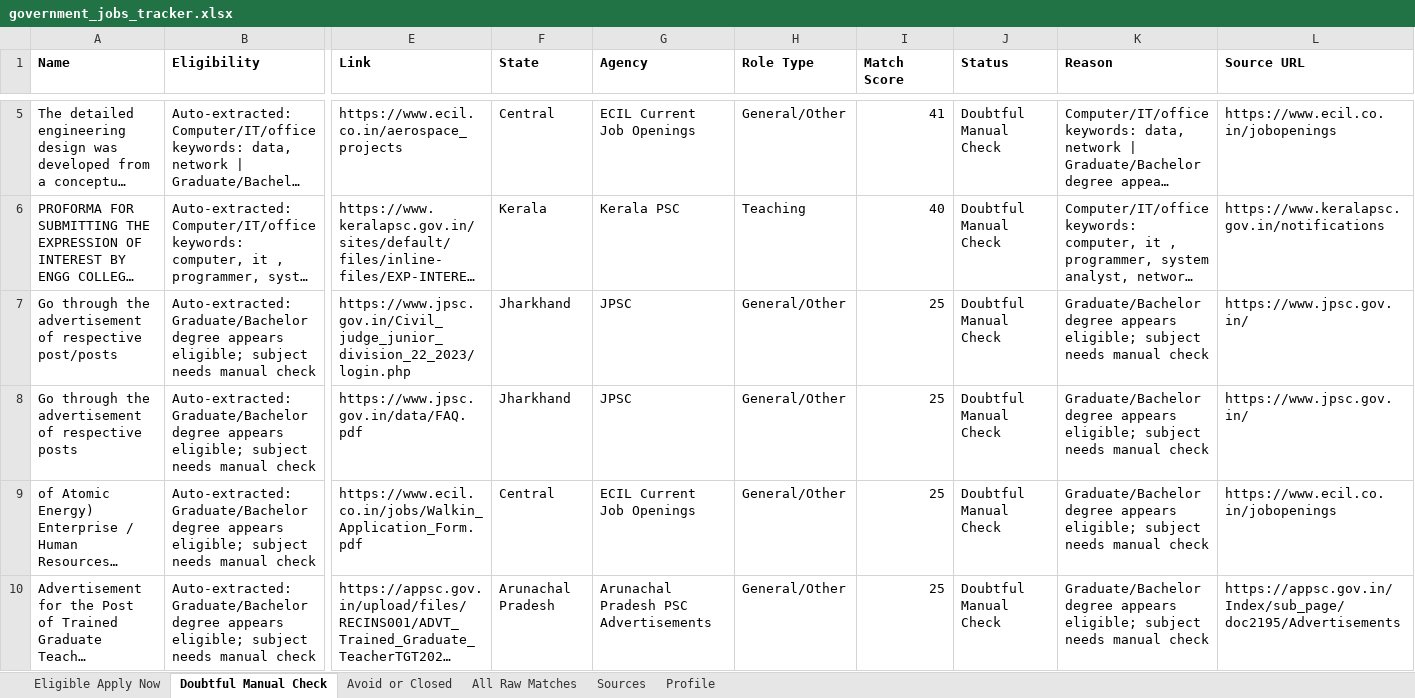
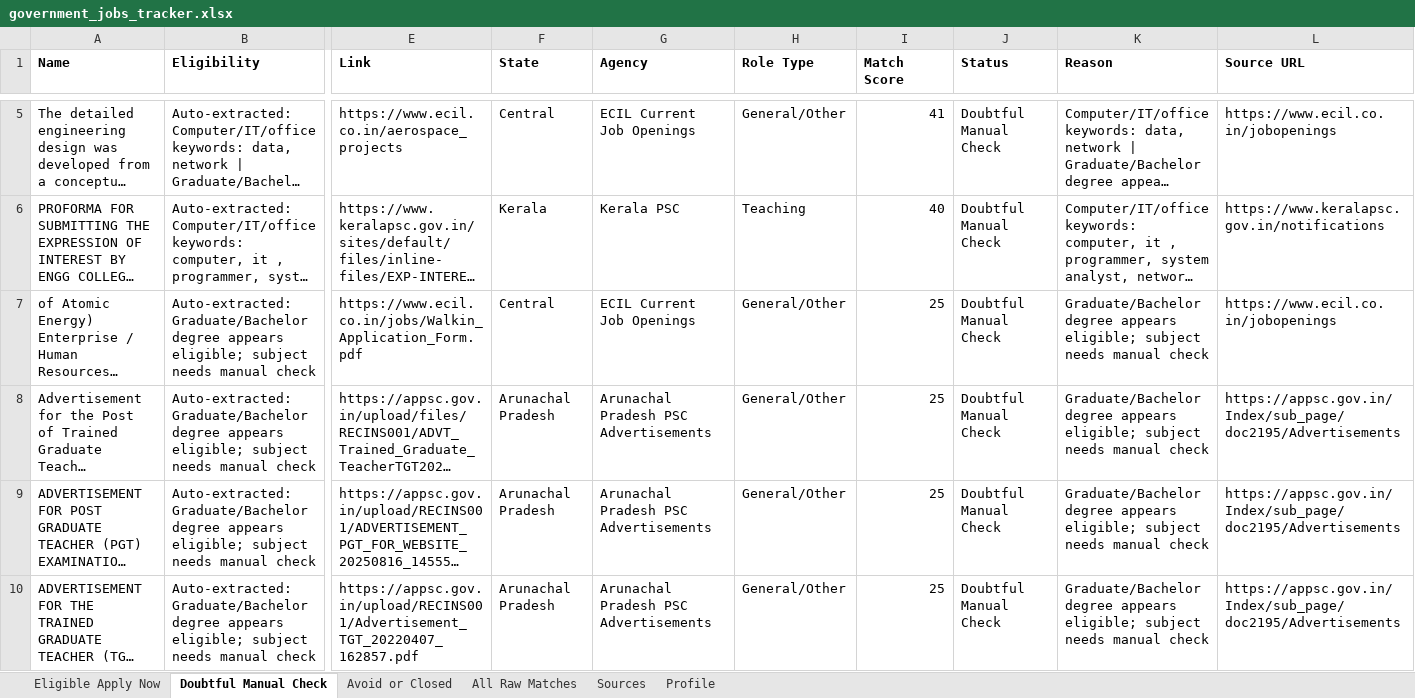
Before and after one commit to cshemant/LearnWithHemant, an Excel workbook: jobs/government_jobs_tracker.xlsx, sheet Doubtful Manual Check, drawn as a sheet; only a part is shown, gaps mark what is left out; the shorter side is filled out with more unchanged rows; long unchanged cells end in …; values as stored, in another font and other column widths than the file's, no borders; rows hold the shown columns only; the diff names each change by its address in the sheet, - before the commit and + after, or states it on an @@ line.

```diff
--- a/jobs/government_jobs_tracker.xlsx (sheet Doubtful Manual Check)
+++ b/jobs/government_jobs_tracker.xlsx (sheet Doubtful Manual Check)
-row 7: Go through the advertisement of respective post/posts | Auto-extracted: Graduate/Bachelor degree appears eligible; subject needs manual check | https://www.jpsc.gov.in/Civil_judge_junior_division_22_2023/login.php | Jharkhand | JPSC | General/Other | 25 | Doubtful Manual Check | Graduate/Bachelor degree appears eligible; subject needs manual check | https://www.jpsc.gov.in/
-row 8: Go through the advertisement of respective posts | Auto-extracted: Graduate/Bachelor degree appears eligible; subject needs manual check | https://www.jpsc.gov.in/data/FAQ.pdf | Jharkhand | JPSC | General/Other | 25 | Doubtful Manual Check | Graduate/Bachelor degree appears eligible; subject needs manual check | https://www.jpsc.gov.in/
```
Also changed, not shown: sheet All Raw Matches, sheet Avoid or Closed, 28 other files.
